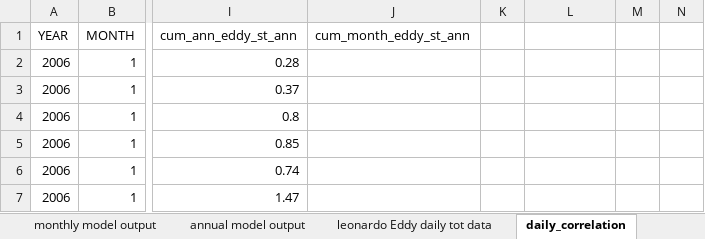
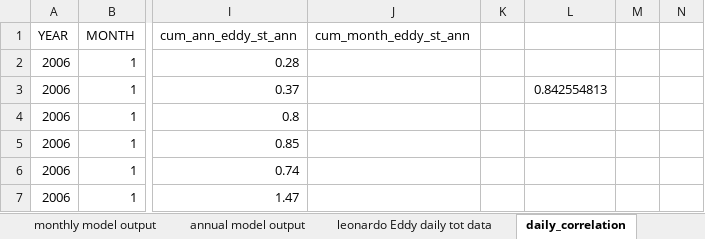
Before and after one commit to Forest-Modelling-Lab/3D-CMCC-FEM, an Excel workbook: software/3D-CMCC-Forest-Model/input/ITRenon/data/Eddy_vs_Model.xlsx, sheet daily_correlation, drawn as a sheet; only a part is shown, gaps mark what is left out; values as stored, in another font and other column widths than the file's, no borders; charts and pictures not drawn; the diff names each change by its address in the sheet, - before the commit and + after, or states it on an @@ line.

```diff
--- a/software/3D-CMCC-Forest-Model/input/ITRenon/data/Eddy_vs_Model.xlsx (sheet daily_correlation)
+++ b/software/3D-CMCC-Forest-Model/input/ITRenon/data/Eddy_vs_Model.xlsx (sheet daily_correlation)
-L3: (empty)
+L3: 0.842554813
```
Also changed, not shown: charts or pictures, 1 other file.
